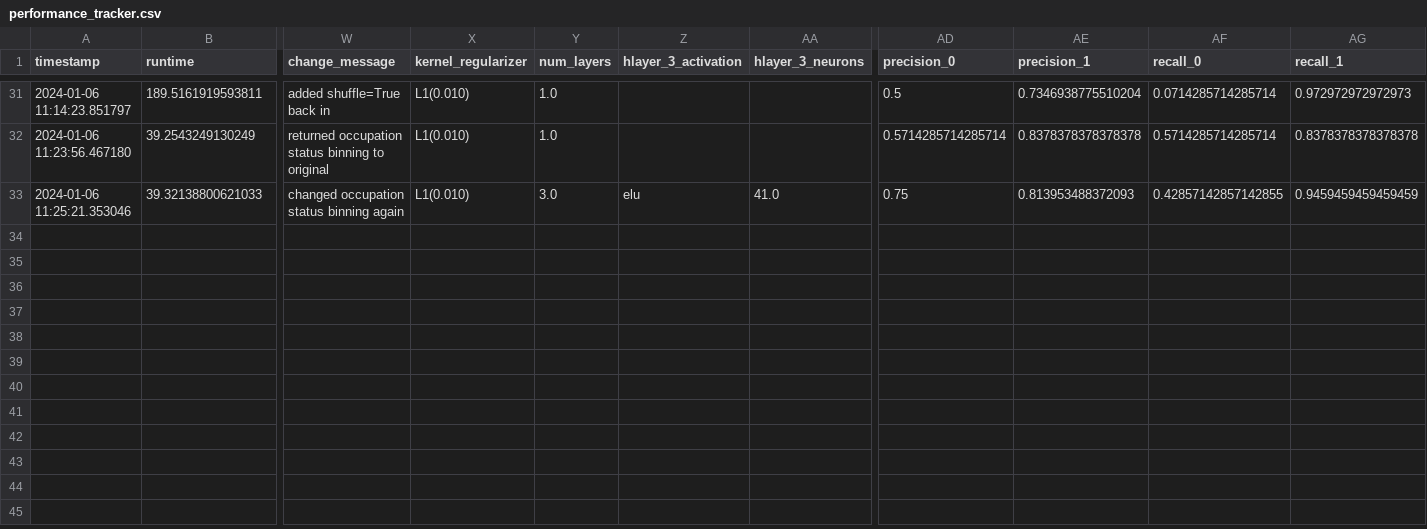
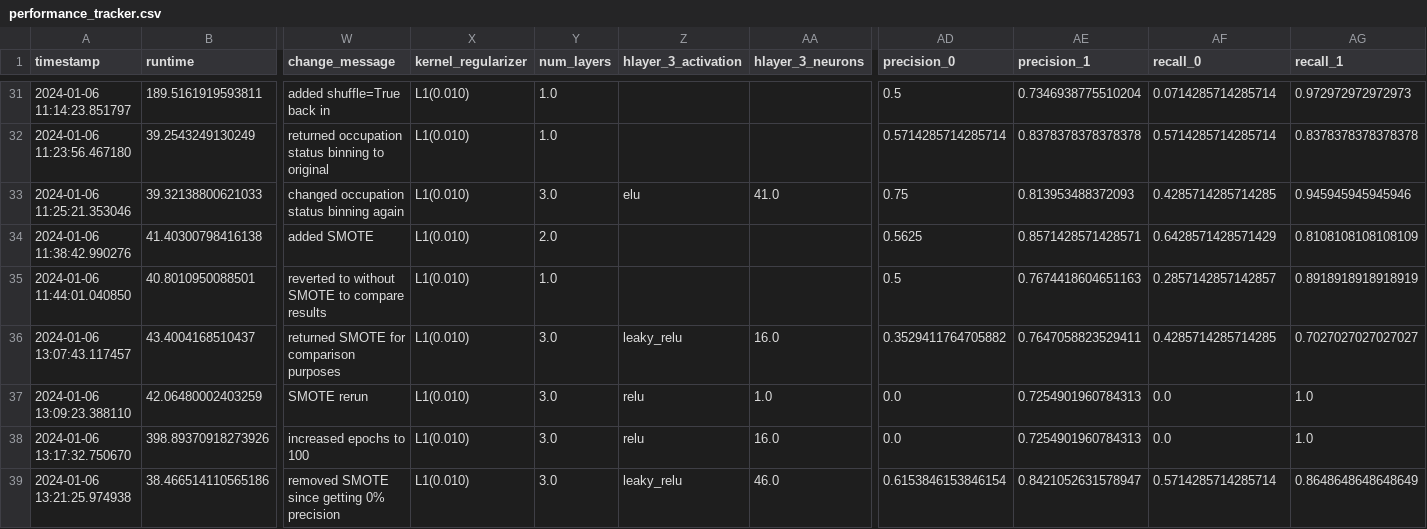
Before and after one commit to alyssahondrade/ml-perspectives-on-voice-disorder-diagnosis, a CSV file: resources/tracker/performance_tracker.csv, drawn as a sheet; only a part is shown, gaps mark what is left out; rows hold the shown columns only; the diff names each change by its address in the sheet, - before the commit and + after, or states it on an @@ line.

Commit message:
tested SMOTE for data imbalance

```diff
--- a/resources/tracker/performance_tracker.csv
+++ b/resources/tracker/performance_tracker.csv
-AF33 (recall_0): 0.42857142857142855
+AF33 (recall_0): 0.4285714285714285
-AG33 (recall_1): 0.9459459459459459
+AG33 (recall_1): 0.945945945945946
+row 34: 2024-01-06 11:38:42.990276 | 41.40300798416138 | added SMOTE | L1(0.010) | 2.0 |  |  | 0.5625 | 0.8571428571428571 | 0.6428571428571429 | 0.8108108108108109
+row 35: 2024-01-06 11:44:01.040850 | 40.8010950088501 | reverted to without SMOTE to compare results | L1(0.010) | 1.0 |  |  | 0.5 | 0.7674418604651163 | 0.2857142857142857 | 0.8918918918918919
+row 36: 2024-01-06 13:07:43.117457 | 43.4004168510437 | returned SMOTE for comparison purposes | L1(0.010) | 3.0 | leaky_relu | 16.0 | 0.3529411764705882 | 0.7647058823529411 | 0.4285714285714285 | 0.7027027027027027
+row 37: 2024-01-06 13:09:23.388110 | 42.06480002403259 | SMOTE rerun | L1(0.010) | 3.0 | relu | 1.0 | 0.0 | 0.7254901960784313 | 0.0 | 1.0
+row 38: 2024-01-06 13:17:32.750670 | 398.89370918273926 | increased epochs to 100 | L1(0.010) | 3.0 | relu | 16.0 | 0.0 | 0.7254901960784313 | 0.0 | 1.0
+row 39: 2024-01-06 13:21:25.974938 | 38.466514110565186 | removed SMOTE since getting 0% precision | L1(0.010) | 3.0 | leaky_relu | 46.0 | 0.6153846153846154 | 0.8421052631578947 | 0.5714285714285714 | 0.8648648648648649
```
Also changed, not shown: 8 other files.
